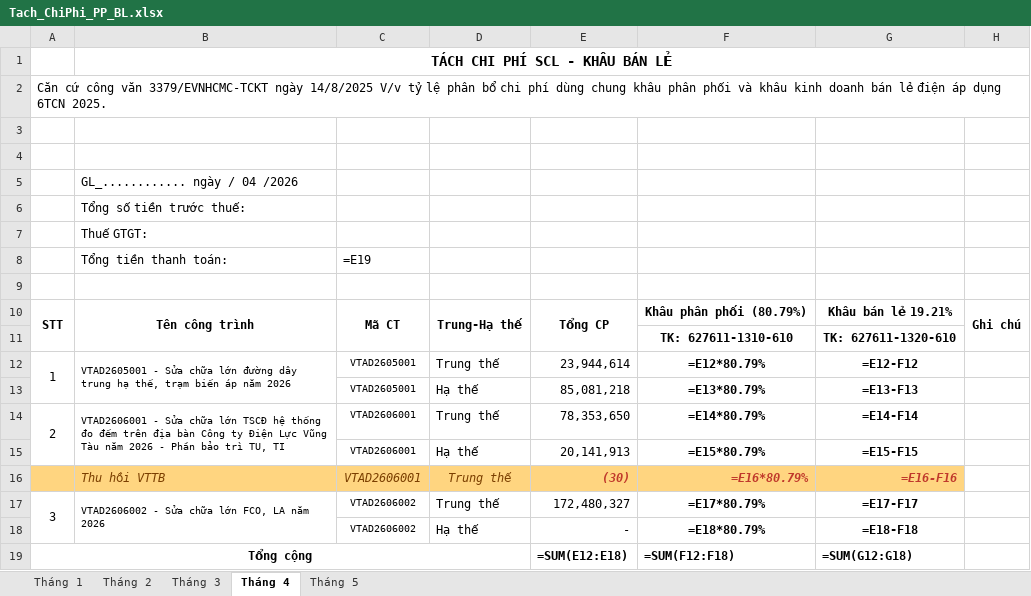
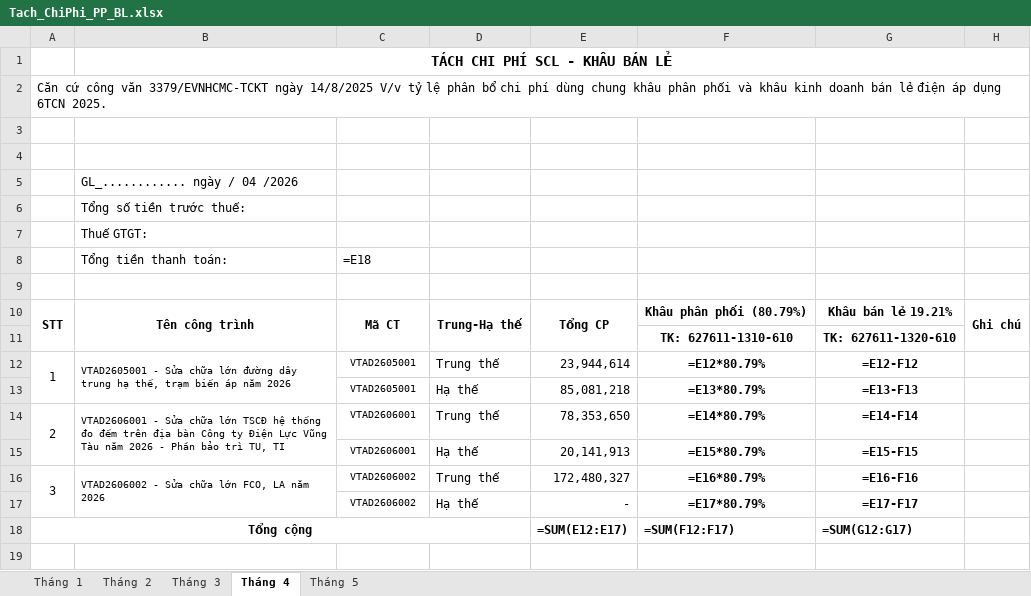
Before and after one commit to tuanhoangminhxx812-arch/Xuat_Nhap_VTTB_SCL, an Excel workbook: Tach_ChiPhi_PP_BL.xlsx, sheet Tháng 4, drawn as a sheet; values as stored, in another font and other column widths than the file's, no borders; formulas without a stored value are shown as written; removed rows and columns are numbered as before the commit, all else as after; the diff names each change by its address in the sheet, - before the commit and + after, or states it on an @@ line.

```diff
--- a/Tach_ChiPhi_PP_BL.xlsx (sheet Tháng 4)
+++ b/Tach_ChiPhi_PP_BL.xlsx (sheet Tháng 4)
-C8: =E19
+C8: =E18
-row 16:  | Thu hồi VTTB | VTAD2606001 | Trung thế | (30) | =E16*80.79% | =E16-F16
-F16: =E17*80.79%
+F16: =E16*80.79%
-G16: =E17-F17
+G16: =E16-F16
-F17: =E18*80.79%
+F17: =E17*80.79%
-G17: =E18-F18
+G17: =E17-F17
-E18: =SUM(E12:E18)
+E18: =SUM(E12:E17)
-F18: =SUM(F12:F18)
+F18: =SUM(F12:F17)
-G18: =SUM(G12:G18)
+G18: =SUM(G12:G17)
```
Also changed, not shown: sheet Tháng 5, sheet Tháng 2, sheet Tháng 3, TachPP_BL mẫu.xlsx, TachPP_BL_ChiTiet.xlsx, 10 other files.
